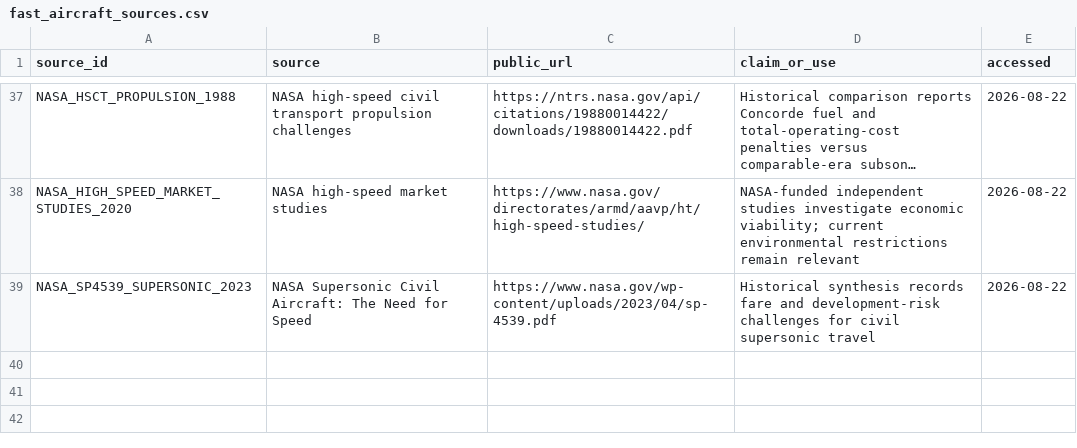
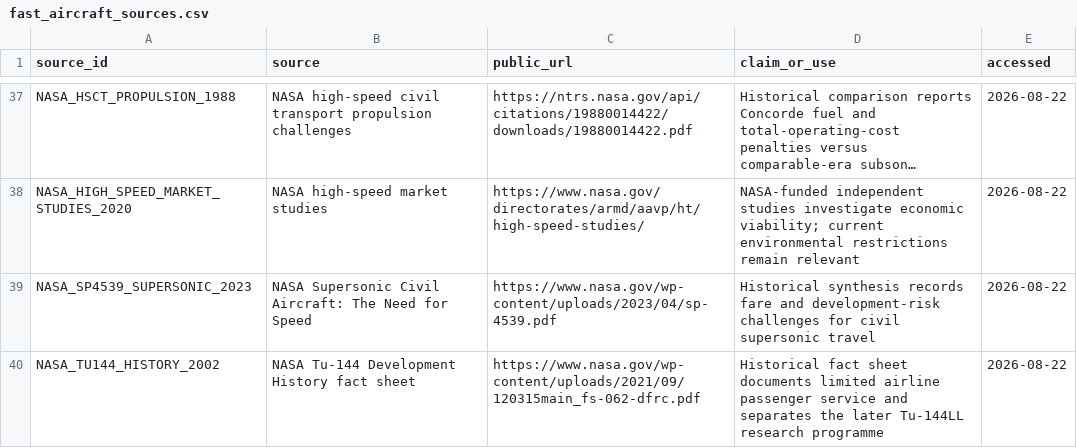
Before and after one commit to vukrosic/one-hour-intercontinental-travel-research, a CSV file: fast_aircraft_sources.csv, drawn as a sheet; only a part is shown, gaps mark what is left out; long unchanged cells end in …; the diff names each change by its address in the sheet, - before the commit and + after, or states it on an @@ line.

Commit message:
Close-read historical passenger service evidence

```diff
--- a/fast_aircraft_sources.csv
+++ b/fast_aircraft_sources.csv
+row 40: NASA_TU144_HISTORY_2002 | NASA Tu-144 Development History fact sheet | https://www.nasa.gov/wp-content/uploads/2021/09/120315main_fs-062-dfrc.pdf | Historical fact sheet documents limited airline passenger service and separates the later Tu-144LL research programme | 2026-08-22
```
Also changed, not shown: 16 other files.
